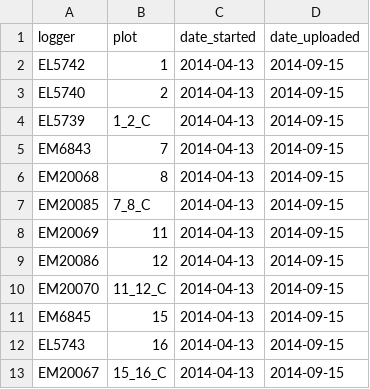
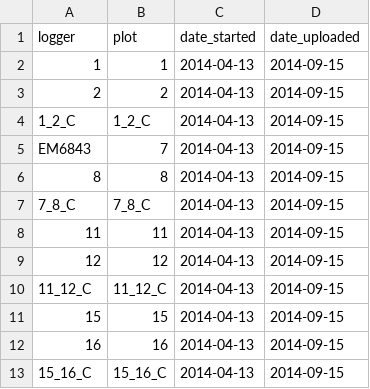
Before and after one commit to pbadler/ExperimentTests, a CSV file: data/soil_moist_data/2014_Fall/logger_info.csv, drawn as a sheet.

Commit message:
simplifying script to read in all the iButton data compile it.  Adding script to read and organize all the decagon data.

```diff
--- a/data/soil_moist_data/2014_Fall/logger_info.csv
+++ b/data/soil_moist_data/2014_Fall/logger_info.csv
@@ -1,13 +1,13 @@
 logger,plot,date_started,date_uploaded
-EL5742,1,2014-04-13,2014-09-15
-EL5740,2,2014-04-13,2014-09-15
-EL5739,1_2_C,2014-04-13,2014-09-15
+1,1,2014-04-13,2014-09-15
+2,2,2014-04-13,2014-09-15
+1_2_C,1_2_C,2014-04-13,2014-09-15
 EM6843,7,2014-04-13,2014-09-15
-EM20068,8,2014-04-13,2014-09-15
-EM20085,7_8_C,2014-04-13,2014-09-15
-EM20069,11,2014-04-13,2014-09-15
-EM20086,12,2014-04-13,2014-09-15
-EM20070,11_12_C,2014-04-13,2014-09-15
-EM6845,15,2014-04-13,2014-09-15
-EL5743,16,2014-04-13,2014-09-15
-EM20067,15_16_C,2014-04-13,2014-09-15
+8,8,2014-04-13,2014-09-15
+7_8_C,7_8_C,2014-04-13,2014-09-15
+11,11,2014-04-13,2014-09-15
+12,12,2014-04-13,2014-09-15
+11_12_C,11_12_C,2014-04-13,2014-09-15
+15,15,2014-04-13,2014-09-15
+16,16,2014-04-13,2014-09-15
+15_16_C,15_16_C,2014-04-13,2014-09-15
```
Also changed, not shown: data/soil_moist_data/2014_Spring/logger_info.csv, 5 other files.
